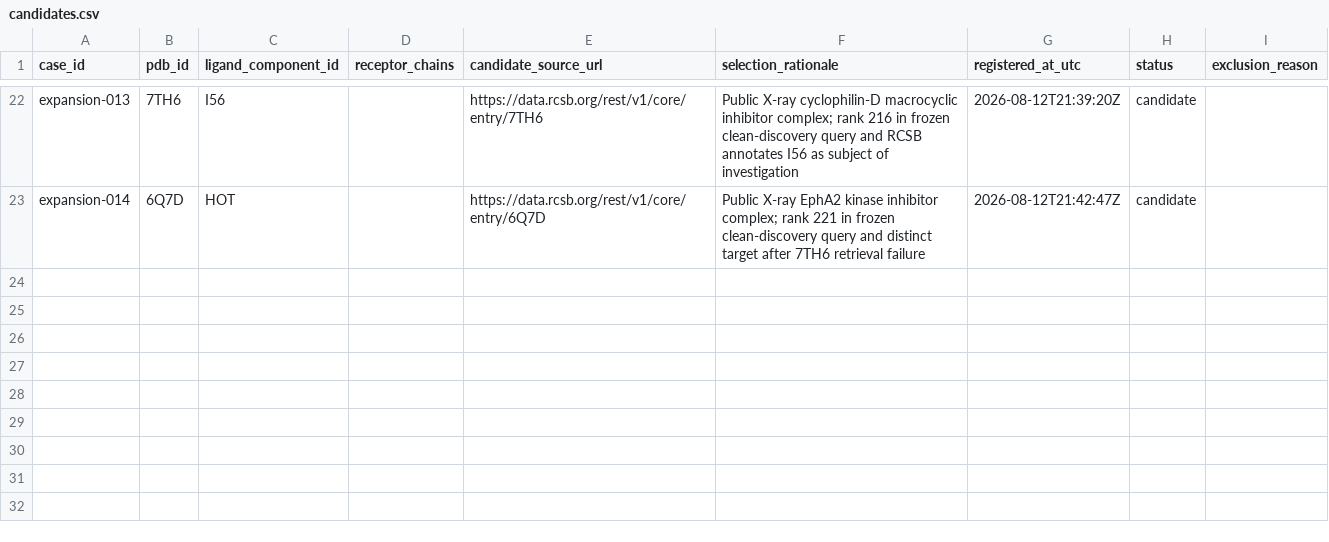
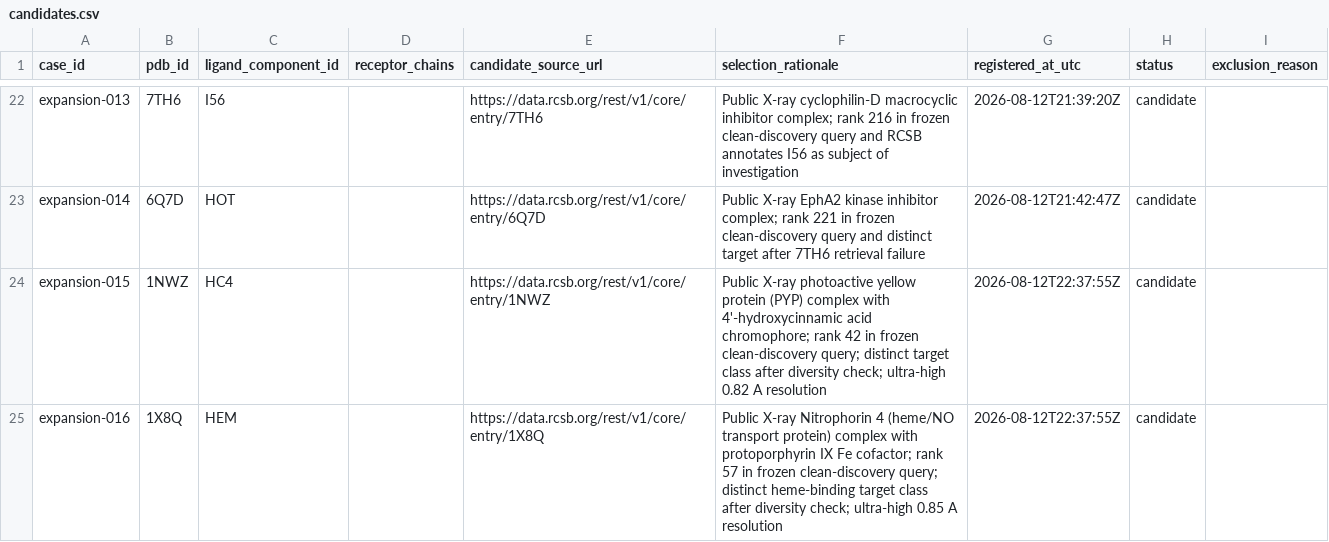
Before and after one commit to sircalch/docking-reference-audit, a CSV file: data/candidates.csv, drawn as a sheet; only a part is shown, gaps mark what is left out; the diff names each change by its address in the sheet, - before the commit and + after, or states it on an @@ line.

Commit message:
Register and audit expansion-015/016 (PYP, Nitrophorin 4)
Verified two new distinct-target candidates against the RCSB Data API
before registering (X-ray method, resolution, single non-polymer entity):
- expansion-015: 1NWZ, photoactive yellow protein (PYP) with 4'-hydroxy-
  cinnamic acid chromophore (HC4), 0.82 A.
- expansion-016: 1X8Q, Nitrophorin 4 heme/NO-transport protein with
  protoporphyrin IX Fe (HEM), 0.85 A.

Screened out 7APW (FKBP51 Fk1 domain ligand) under the target-diversity
rule: FKBP51 is already represented by 7AOT.

Retrieved and checksummed both original mmCIF files (24/24 candidates now
retrieved). Re-ran inventory/policy-proposal/eligibility classification;
register moves to 8 clean / 16 contextual.

Registered clean batch 06 (expansion-015) and clean batch 07
(expansion-016) with the same frozen policy basis as batches 01-05. Ran
strict receptor extraction and Meeko 0.7.1 preparation for both; both
failed with meeko_alternate_location_requires_choice, consistent with the
majority failure class in this project.

Updated STRICT-PREPARATION-SUMMARY-v0.1.md: 10 total strict attempts (2
prepared, 8 rejected) and added a descriptive observation that the two
highest-resolution additions (sub-0.9 A) still failed on alternate
locations, i.e. selecting by resolution alone does not appear to raise
strict-preparation success in this sample. Re-rendered figures and
reverified subpilot evidence unchanged (2 runs, 18 scores, 18 RMSD).

No new Vina run was performed. No manuscript claim is made from this
descriptive pattern beyond the ten-case sample already recorded.

```diff
--- a/data/candidates.csv
+++ b/data/candidates.csv
+row 24: expansion-015 | 1NWZ | HC4 |  | https://data.rcsb.org/rest/v1/core/entry/1NWZ | Public X-ray photoactive yellow protein (PYP) complex with 4'-hydroxycinnamic acid chromophore; rank 42 in frozen clean-discovery query; distinct target class after diversity check; ultra-high 0.82 A resolution | 2026-08-12T22:37:55Z | candidate
+row 25: expansion-016 | 1X8Q | HEM |  | https://data.rcsb.org/rest/v1/core/entry/1X8Q | Public X-ray Nitrophorin 4 (heme/NO transport protein) complex with protoporphyrin IX Fe cofactor; rank 57 in frozen clean-discovery query; distinct heme-binding target class after diversity check; ultra-high 0.85 A resolution | 2026-08-12T22:37:55Z | candidate
```
Also changed, not shown: data/case_policy_proposals.csv, data/eligibility_register.csv, 10 other files.
